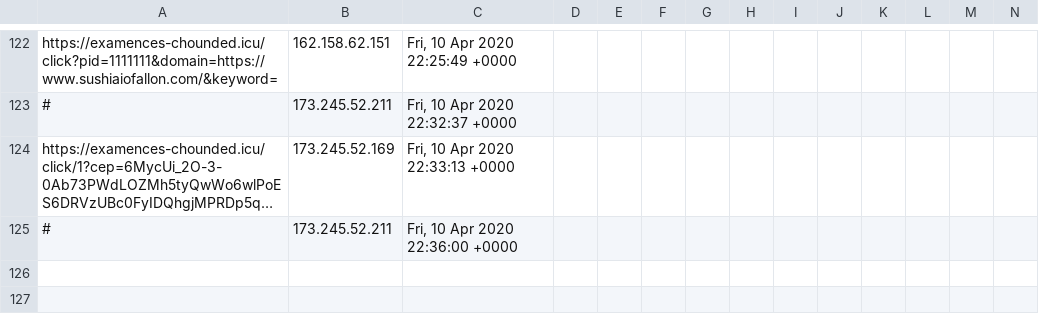
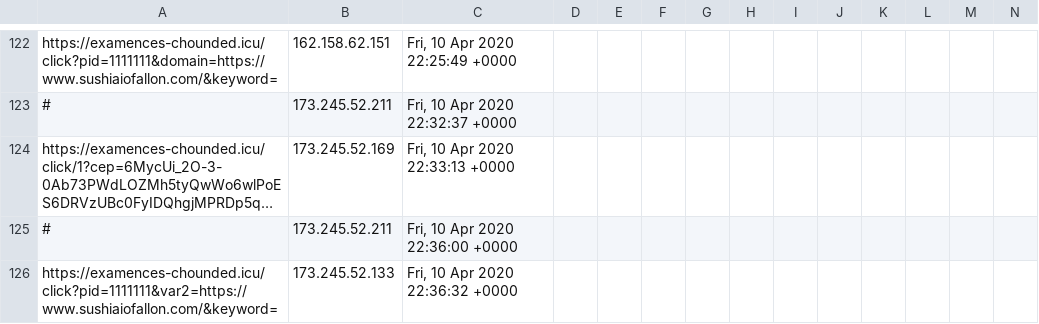
Before and after one commit to runacode/newsushi, a CSV file: logs/2020__April.csv, drawn as a sheet; only a part is shown, gaps mark what is left out; long unchanged cells end in …; rows hold the shown columns only; the diff names each change by its address in the sheet, - before the commit and + after, or states it on an @@ line.

Commit message:
Site Editor Update

```diff
--- a/logs/2020__April.csv
+++ b/logs/2020__April.csv
+row 126: https://examences-chounded.icu/click?pid=1111111&var2=https://www.sushiaiofallon.com/&keyword= | 173.245.52.133 | Fri, 10 Apr 2020 22:36:32 +0000
```
